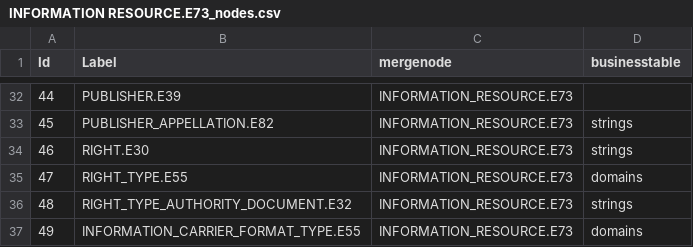
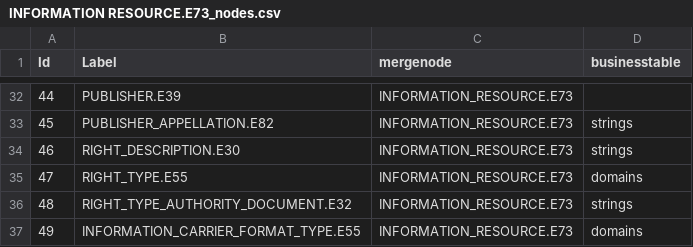
Before and after one commit to archesproject/hip, a CSV file: arches_hip/source_data/resource_graphs/INFORMATION RESOURCE.E73_nodes.csv, drawn as a sheet; only a part is shown, gaps mark what is left out.

Commit message:
Change RIGHT.E30 to RIGHT_DESCRIPTION.E30 in INFORMATION_RESOURCE graph because of conflicts with HERITAGE_RESOURCE and HERITAGE_RESOURCE_GROUP graphs.

```diff
--- a/arches_hip/source_data/resource_graphs/INFORMATION RESOURCE.E73_nodes.csv
+++ b/arches_hip/source_data/resource_graphs/INFORMATION RESOURCE.E73_nodes.csv
@@ -33,3 +33,3 @@ Id,Label,mergenode,businesstable
 45,PUBLISHER_APPELLATION.E82,INFORMATION_RESOURCE.E73,strings
-46,RIGHT.E30,INFORMATION_RESOURCE.E73,strings
+46,RIGHT_DESCRIPTION.E30,INFORMATION_RESOURCE.E73,strings
 47,RIGHT_TYPE.E55,INFORMATION_RESOURCE.E73,domains
```
Also changed, not shown: 1 other file.
